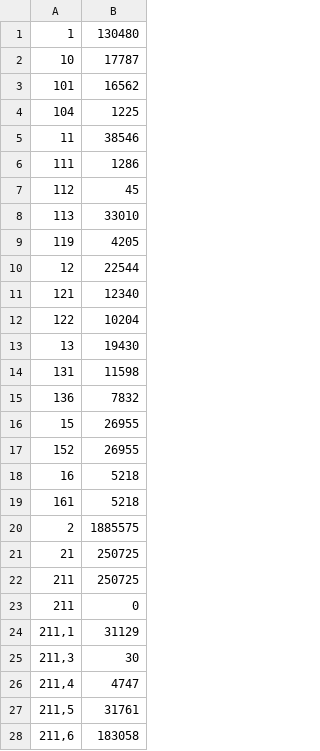
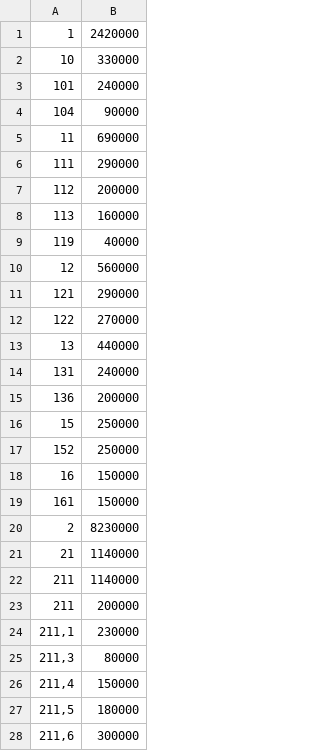
Before and after one commit to JonasSzedely/Kennwertdatenbank, a CSV file: src/main/resources/kv2.csv, drawn as a sheet; only a part is shown; the diff covers the shown part only.

```diff
--- a/src/main/resources/kv2.csv
+++ b/src/main/resources/kv2.csv
@@ -1,28 +1,28 @@
-1;130480
-10;17787
-101;16562
-104;1225
-11;38546
-111;1286
-112;45
-113;33010
-119;4205
-12;22544
-121;12340
-122;10204
-13;19430
-131;11598
-136;7832
-15;26955
-152;26955
-16;5218
-161;5218
-2;1885575
-21;250725
-211;250725
-211;0
-211,1;31129
-211,3;30
-211,4;4747
-211,5;31761
-211,6;183058
+1;2420000
+10;330000
+101;240000
+104;90000
+11;690000
+111;290000
+112;200000
+113;160000
+119;40000
+12;560000
+121;290000
+122;270000
+13;440000
+131;240000
+136;200000
+15;250000
+152;250000
+16;150000
+161;150000
+2;8230000
+21;1140000
+211;1140000
+211;200000
+211,1;230000
+211,3;80000
+211,4;150000
+211,5;180000
+211,6;300000
```
Also changed, not shown: 76 edited cells elsewhere in this file, src/main/resources/kv3.csv, src/main/resources/kv4.csv, 28 other files.
